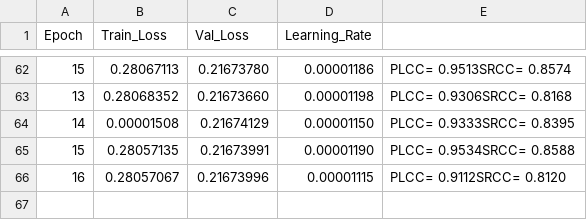
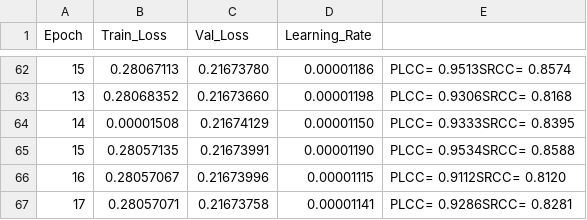
Before and after one commit to lemgenda/lemgendary-training-suite, a CSV file: trained-models/nima_technical/metrics.csv, drawn as a sheet; only a part is shown, gaps mark what is left out.

Commit message:
docs: Unified NIMA Whitepaper v2.1.0 with Hyper-Convergence breakthroughs

```diff
--- a/trained-models/nima_technical/metrics.csv
+++ b/trained-models/nima_technical/metrics.csv
@@ -66 +66,2 @@ Epoch,Train_Loss,Val_Loss,Learning_Rate
 16,0.28057067,0.21673996,0.00001115,PLCC= 0.9112SRCC= 0.8120
+17,0.28057071,0.21673758,0.00001141,PLCC= 0.9286SRCC= 0.8281
```
Also changed, not shown: 5 other files.
